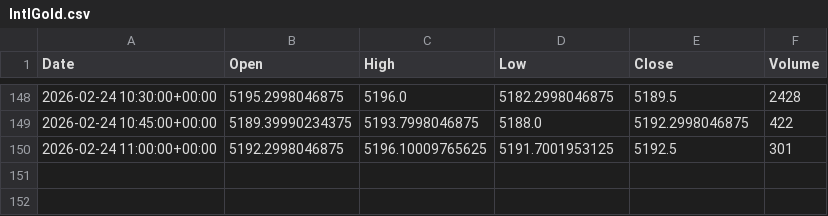
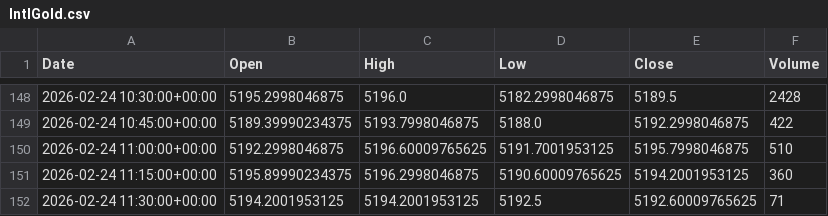
Before and after one commit to ericsutw/basic, a CSV file: data/currency/IntlGold.csv, drawn as a sheet; only a part is shown, gaps mark what is left out.

```diff
--- a/data/currency/IntlGold.csv
+++ b/data/currency/IntlGold.csv
@@ -149,2 +149,4 @@
 2026-02-24 10:45:00+00:00,5189.39990234375,5193.7998046875,5188.0,5192.2998046875,422
-2026-02-24 11:00:00+00:00,5192.2998046875,5196.10009765625,5191.7001953125,5192.5,301
+2026-02-24 11:00:00+00:00,5192.2998046875,5196.60009765625,5191.7001953125,5195.7998046875,510
+2026-02-24 11:15:00+00:00,5195.89990234375,5196.2998046875,5190.60009765625,5194.2001953125,360
+2026-02-24 11:30:00+00:00,5194.2001953125,5194.2001953125,5192.5,5192.60009765625,71
```
Also changed, not shown: data/currency/BTC.csv, data/currency/USDTWD.csv, 1 other file.
